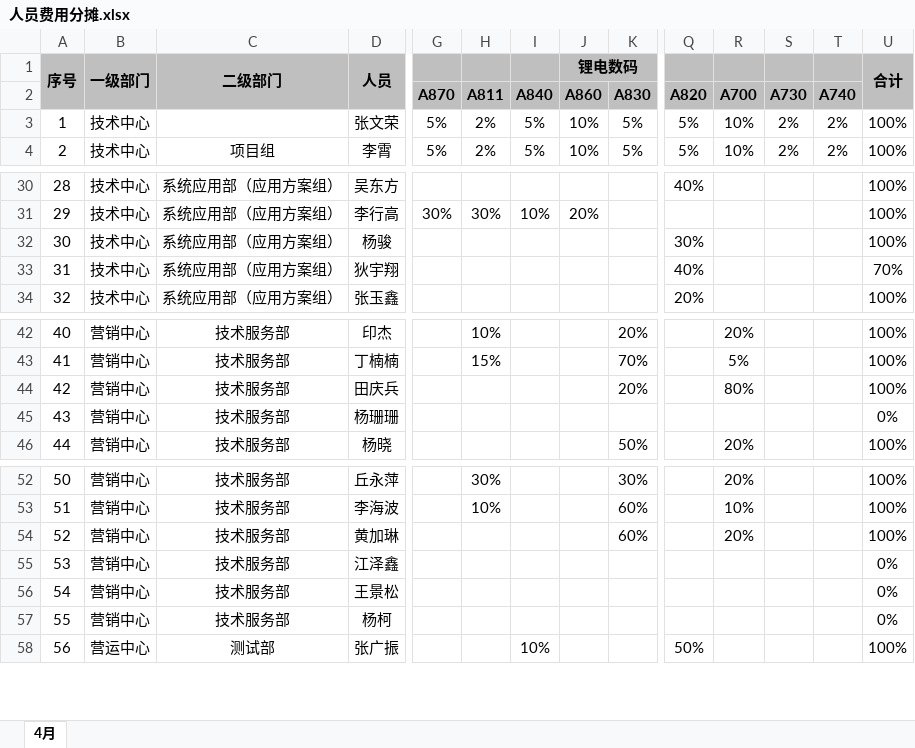
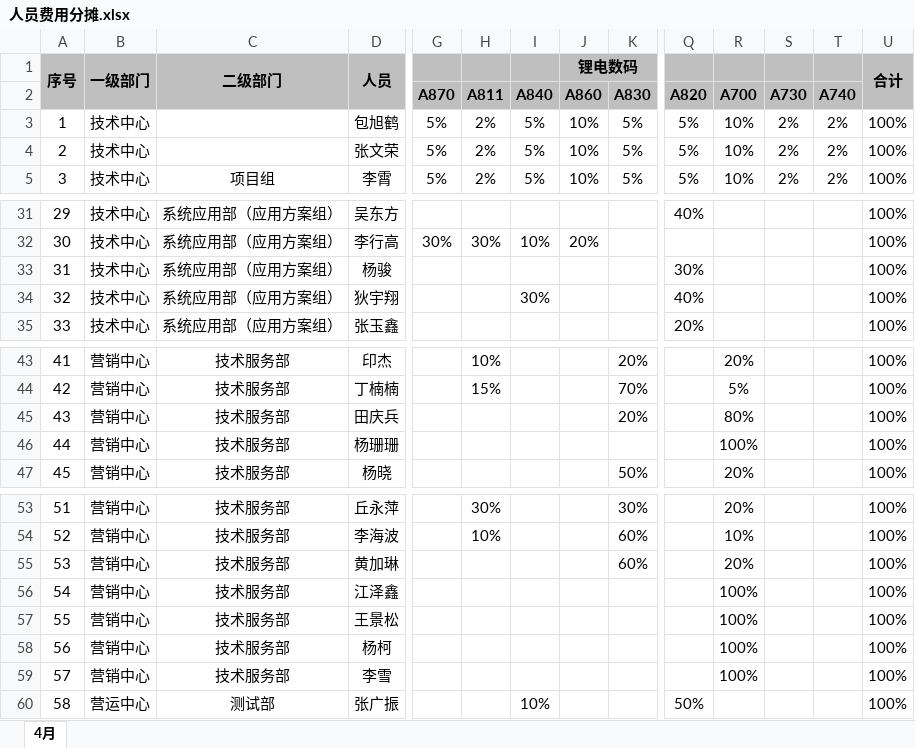
Before and after one commit to socrates77-sh/toolkit, an Excel workbook: cost/人员费用分摊.xlsx, sheet 4月, drawn as a sheet; only a part is shown, gaps mark what is left out; values as stored, in another font and other column widths than the file's, no borders; addresses are those after the commit; rows hold the shown columns only; the diff names each change by its address in the sheet, - before the commit and + after, or states it on an @@ line.

Commit message:
update cost to v1.2 @office
Signed-off-by: socrates77 <zhwenrong@sina.com>

```diff
--- a/cost/人员费用分摊.xlsx (sheet 4月)
+++ b/cost/人员费用分摊.xlsx (sheet 4月)
+row 3: 1 | 技术中心 |  | 包旭鹤 | 5% | 2% | 5% | 10% | 5% | 5% | 10% | 2% | 2% | 100%
@@ column A (序号) renumbered from row 4 down @@
-I34: (empty)
+I34: 30%
-U34 (合计): 70%
+U34 (合计): 100%
-R46: (empty)
+R46: 100%
-U46 (合计): 0%
+U46 (合计): 100%
-R56:R58: (empty)
+R56:R58: 100%
-U56:U58 (合计): 0%
+U56:U58 (合计): 100%
+row 59: 57 | 营销中心 | 技术服务部 | 李雪 |  |  |  |  |  |  | 100% |  |  | 100%
```
Also changed, not shown: formulas that keep their value, 15 other files.
